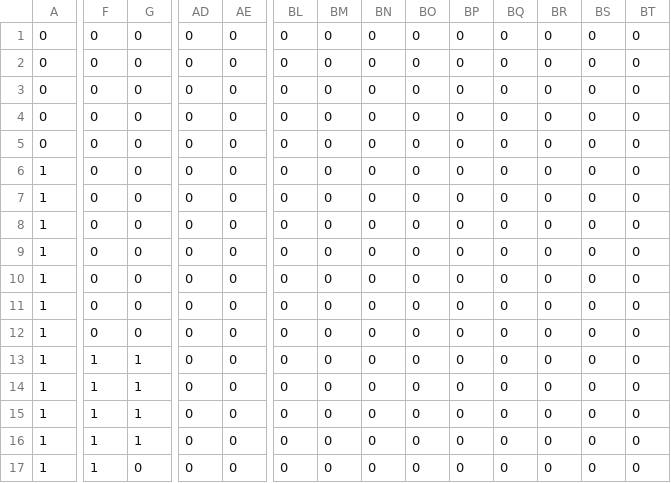
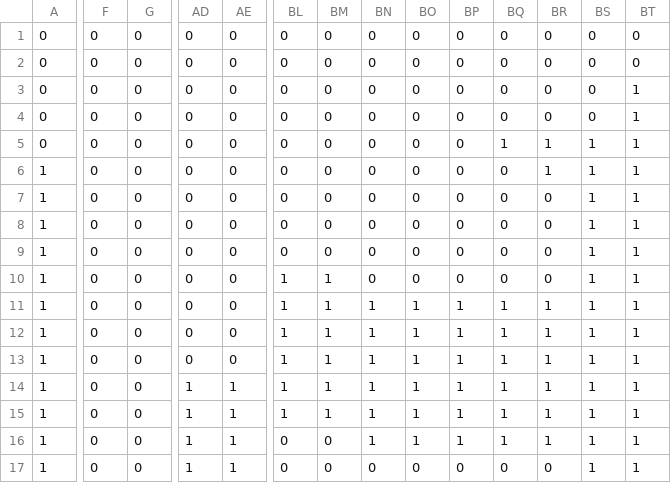
Before and after one commit to michaeljosephpurdy/eggplant-jam-25, a CSV file: assets/world/simplified/Level_0/World.csv, drawn as a sheet; only a part is shown, gaps mark what is left out; the diff covers the shown part only; the diff names each change by its address in the sheet, - before the commit and + after, or states it on an @@ line.

```diff
--- a/assets/world/simplified/Level_0/World.csv
+++ b/assets/world/simplified/Level_0/World.csv
-BT3:BT17: 0
+BT3:BT17: 1
-BQ5: 0
+BQ5: 1
-BR5:BR6: 0
+BR5:BR6: 1
-BS5:BS17: 0
+BS5:BS17: 1
-BL10:BL15: 0
+BL10:BL15: 1
-BM10:BM15: 0
+BM10:BM15: 1
-BN11:BN16: 0
+BN11:BN16: 1
-BO11:BO16: 0
+BO11:BO16: 1
-BP11:BP16: 0
+BP11:BP16: 1
-BQ11:BQ16: 0
+BQ11:BQ16: 1
-BR11:BR16: 0
+BR11:BR16: 1
-F13:F17: 1
+F13:F17: 0
-G13:G16: 1
+G13:G16: 0
-AD14:AD17: 0
+AD14:AD17: 1
-AE14:AE17: 0
+AE14:AE17: 1
```
Also changed, not shown: 89 edited cells elsewhere in this file, 20 other files.
